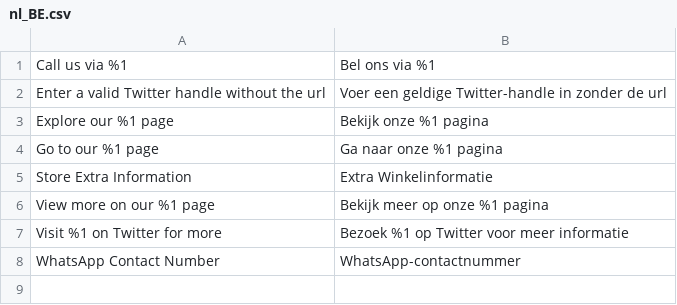
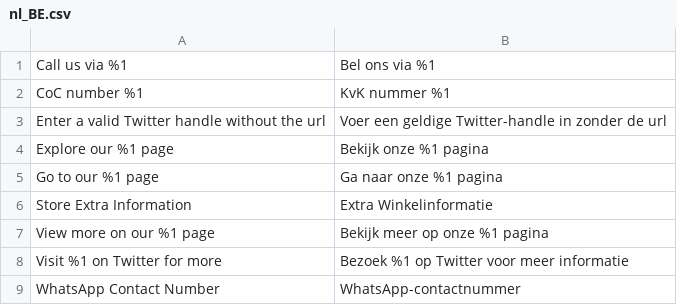
Before and after one commit to Siteation/magento2-module-storeinfo-extra, a CSV file: i18n/nl_BE.csv, drawn as a sheet; the diff names each change by its address in the sheet, - before the commit and + after, or states it on an @@ line.

```diff
--- a/i18n/nl_BE.csv
+++ b/i18n/nl_BE.csv
+row 2: CoC number %1 | KvK nummer %1
```
Also changed, not shown: i18n/de_DE.csv, i18n/en_GB.csv, 5 other files.
